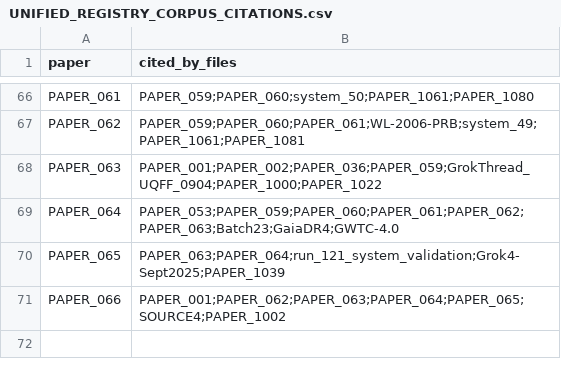
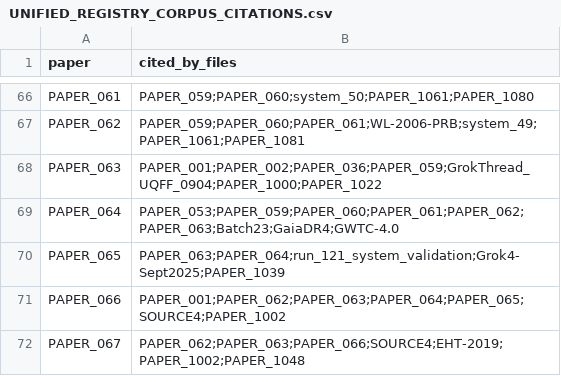
Before and after one commit to Daniel8Murphy0007/Star-Magic-Program, a CSV file: UNIFIED_REGISTRY_CORPUS_CITATIONS.csv, drawn as a sheet; only a part is shown, gaps mark what is left out; the diff names each change by its address in the sheet, - before the commit and + after, or states it on an @@ line.

```diff
--- a/UNIFIED_REGISTRY_CORPUS_CITATIONS.csv
+++ b/UNIFIED_REGISTRY_CORPUS_CITATIONS.csv
+row 72: PAPER_067 | PAPER_062;PAPER_063;PAPER_066;SOURCE4;EHT-2019;PAPER_1002;PAPER_1048
```
Also changed, not shown: UNIFIED_REGISTRY.csv, UNIFIED_REGISTRY_GRAPH.csv, 10 other files.
